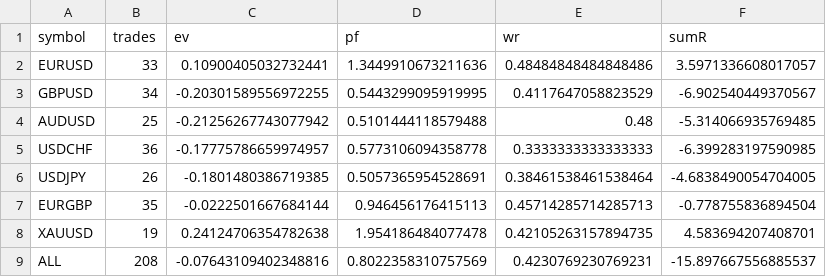
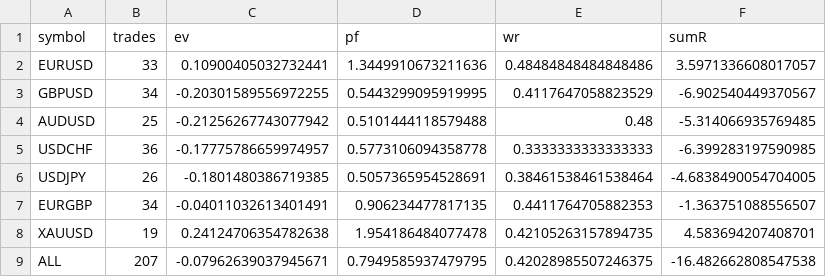
Before and after one commit to jatinpuri/silver-enigma, a CSV file: ytd2026_summary.csv, drawn as a sheet.

```diff
--- a/ytd2026_summary.csv
+++ b/ytd2026_summary.csv
@@ -6,4 +6,4 @@ USDCHF,36,-0.17775786659974957,0.5773106094358778,0.3333333333333333,-6.39928319
 USDJPY,26,-0.1801480386719385,0.5057365954528691,0.38461538461538464,-4.6838490054704005
-EURGBP,35,-0.0222501667684144,0.946456176415113,0.45714285714285713,-0.778755836894504
+EURGBP,34,-0.04011032613401491,0.906234477817135,0.4411764705882353,-1.363751088556507
 XAUUSD,19,0.24124706354782638,1.954186484077478,0.42105263157894735,4.583694207408701
-ALL,208,-0.07643109402348816,0.8022358310757569,0.4230769230769231,-15.897667556885537
+ALL,207,-0.07962639037945671,0.7949585937479795,0.42028985507246375,-16.482662808547538
```
Also changed, not shown: ytd2026_trades.csv.
